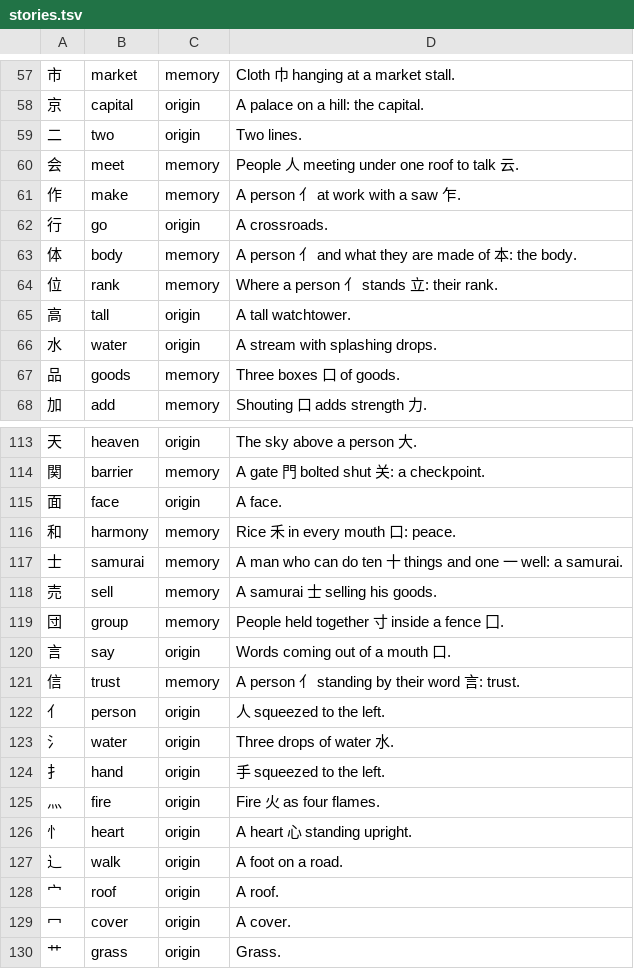
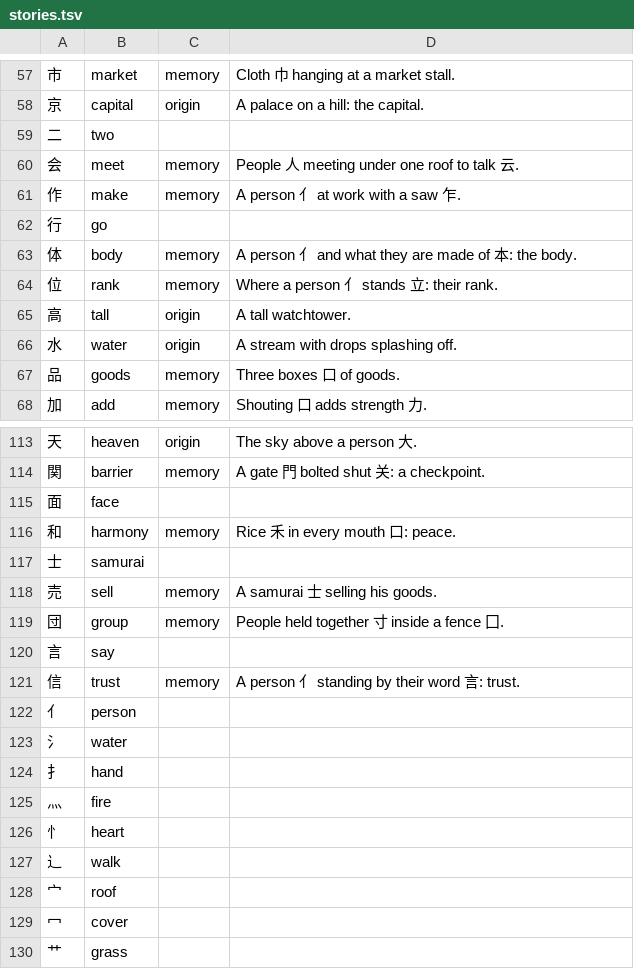
Before and after one commit to stared/kanly, a TSV file: data/stories.tsv, drawn as a sheet; only a part is shown, gaps mark what is left out; the diff covers the shown part only.

```diff
--- a/data/stories.tsv
+++ b/data/stories.tsv
@@ -58,6 +58,6 @@
 京	capital	origin	A palace on a hill: the capital.
-二	two	origin	Two lines.
+二	two		
 会	meet	memory	People 人 meeting under one roof to talk 云.
 作	make	memory	A person 亻 at work with a saw 乍.
-行	go	origin	A crossroads.
+行	go		
 体	body	memory	A person 亻 and what they are made of 本: the body.
@@ -65,3 +65,3 @@
 高	tall	origin	A tall watchtower.
-水	water	origin	A stream with splashing drops.
+水	water	origin	A stream with drops splashing off.
 品	goods	memory	Three boxes 口 of goods.
@@ -114,17 +114,17 @@
 関	barrier	memory	A gate 門 bolted shut 关: a checkpoint.
-面	face	origin	A face.
+面	face		
 和	harmony	memory	Rice 禾 in every mouth 口: peace.
-士	samurai	memory	A man who can do ten 十 things and one 一 well: a samurai.
+士	samurai		
 売	sell	memory	A samurai 士 selling his goods.
 団	group	memory	People held together 寸 inside a fence 囗.
-言	say	origin	Words coming out of a mouth 口.
+言	say		
 信	trust	memory	A person 亻 standing by their word 言: trust.
-亻	person	origin	人 squeezed to the left.
-氵	water	origin	Three drops of water 水.
-扌	hand	origin	手 squeezed to the left.
-灬	fire	origin	Fire 火 as four flames.
-忄	heart	origin	A heart 心 standing upright.
-⻌	walk	origin	A foot on a road.
-宀	roof	origin	A roof.
-冖	cover	origin	A cover.
-艹	grass	origin	Grass.
+亻	person		
+氵	water		
+扌	hand		
+灬	fire		
+忄	heart		
+⻌	walk		
+宀	roof		
+冖	cover		
+艹	grass		
```
Also changed, not shown: 37 edited cells elsewhere in this file, data/keywords.tsv, 2 other files.
